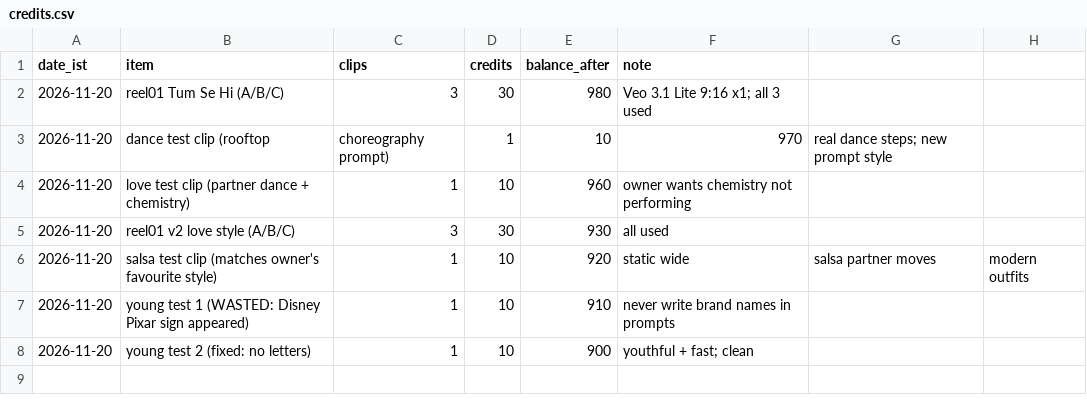
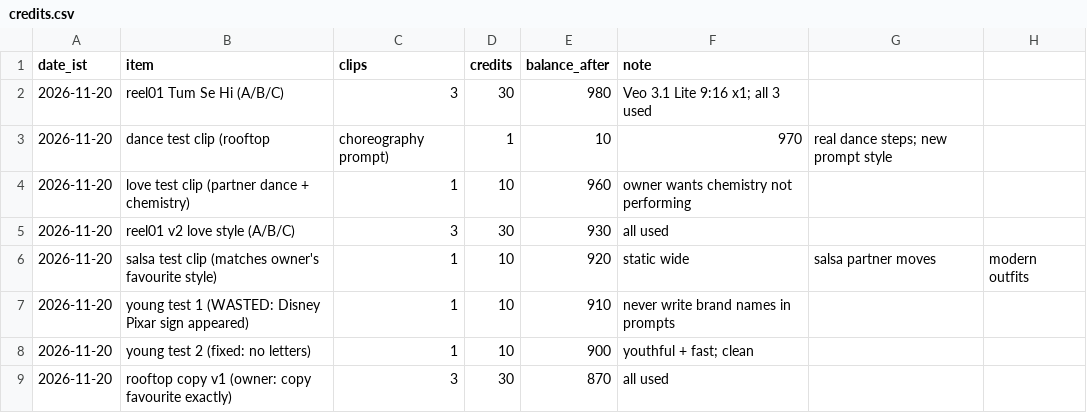
Before and after one commit to aayu95me-sketch/ishq-toons-reels, a CSV file: logs/credits.csv, drawn as a sheet.

```diff
--- a/logs/credits.csv
+++ b/logs/credits.csv
@@ -8 +8,2 @@ date_ist,item,clips,credits,balance_after,note
 2026-11-20,young test 2 (fixed: no letters),1,10,900,youthful + fast; clean
+2026-11-20,rooftop copy v1 (owner: copy favourite exactly),3,30,870,all used
```
Also changed, not shown: 1 other file.
